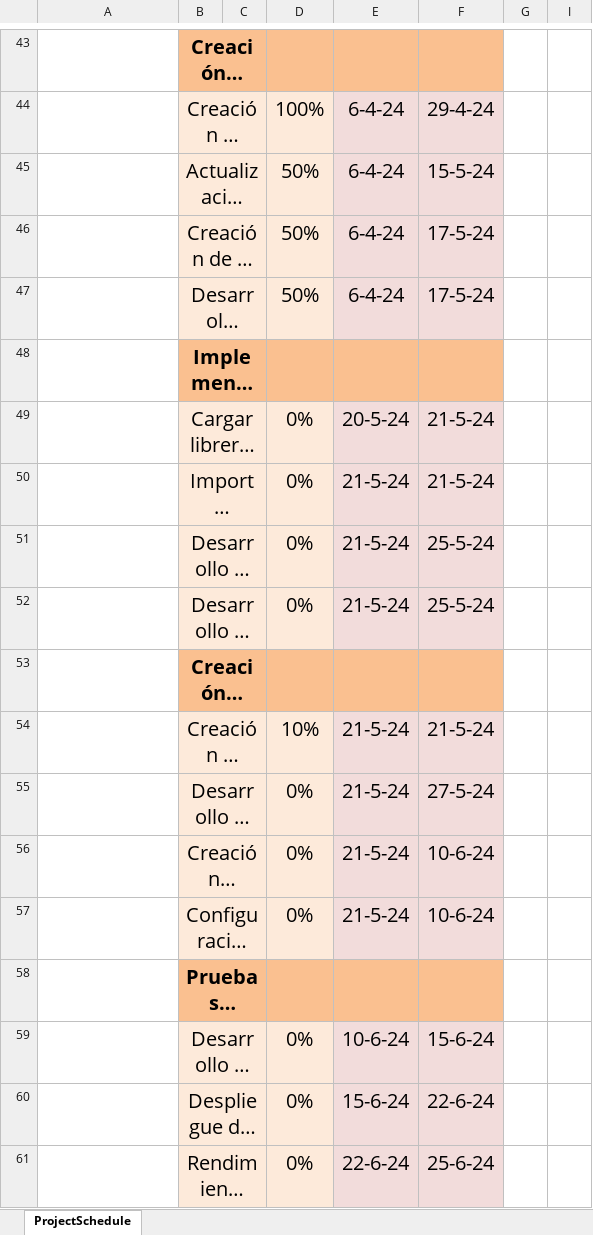
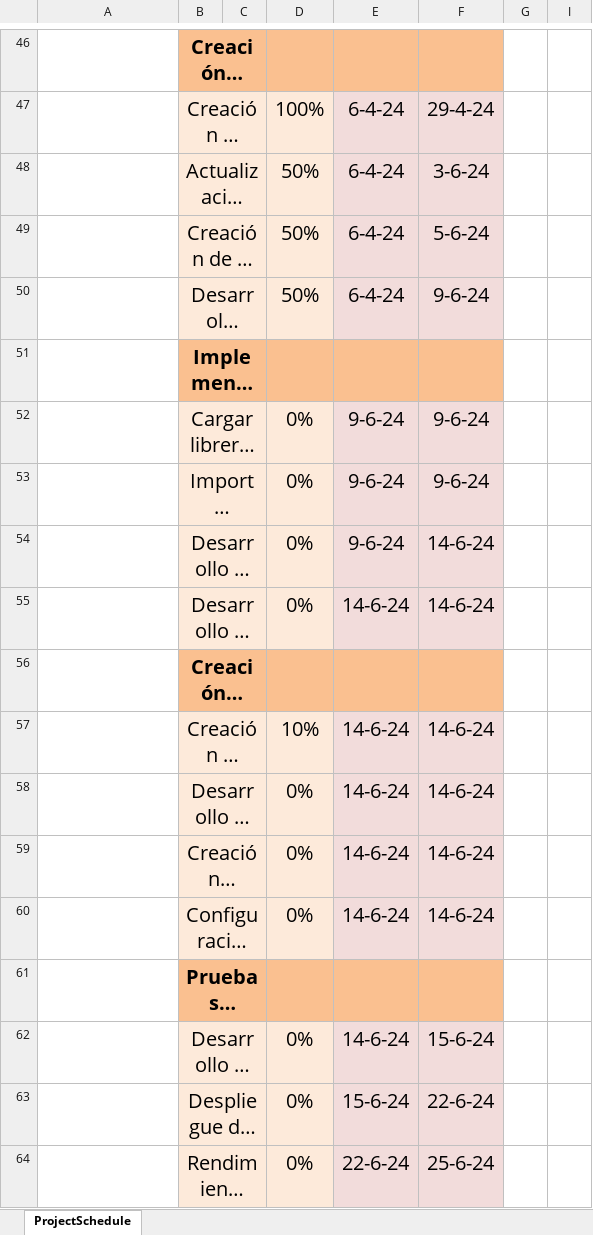
Before and after one commit to BryanBACS/Emotion-Recognition-Multimodal, an Excel workbook: Carta Gantt.xlsx, sheet ProjectSchedule, drawn as a sheet; only a part is shown, gaps mark what is left out; long unchanged cells end in …; values as stored, in another font and other column widths than the file's, no borders; conditional formats not drawn; addresses are those after the commit; the diff covers the shown part only; the diff names each change by its address in the sheet, - before the commit and + after, or states it on an @@ line.

```diff
--- a/Carta Gantt.xlsx (sheet ProjectSchedule)
+++ b/Carta Gantt.xlsx (sheet ProjectSchedule)
-F48: 15-5-24
+F48: 3-6-24
-F49: 17-5-24
+F49: 5-6-24
-F50: 17-5-24
+F50: 9-6-24
-E52: 20-5-24
+E52: 9-6-24
-F52:F53: 21-5-24
+F52:F53: 9-6-24
-E53:E54: 21-5-24
+E53:E54: 9-6-24
-F54:F55: 25-5-24
+F54:F55: 14-6-24
-E55: 21-5-24
+E55: 14-6-24
-E57:E60: 21-5-24
+E57:E60: 14-6-24
-F57: 21-5-24
+F57: 14-6-24
-F58: 27-5-24
+F58: 14-6-24
-F59:F60: 10-6-24
+F59:F60: 14-6-24
-E62: 10-6-24
+E62: 14-6-24
```
Also changed, not shown: 3 added rows and 23 edited cells elsewhere in this sheet, hidden cells, 3 other files.
